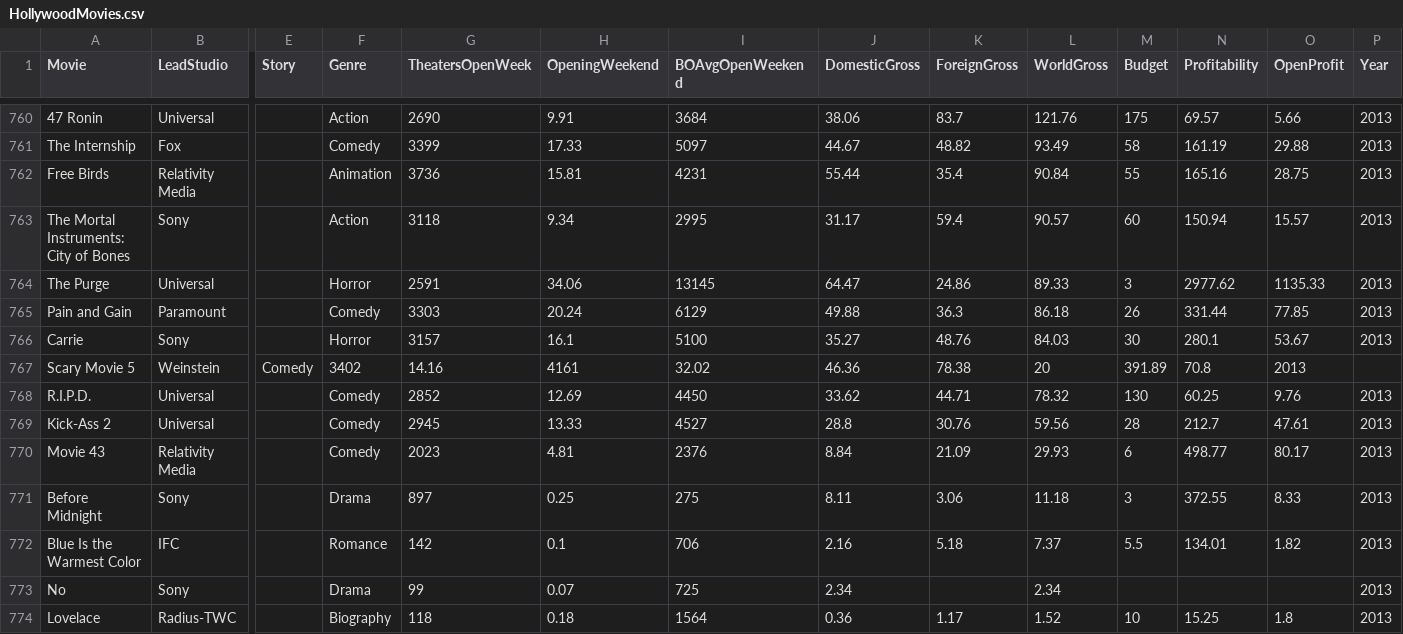
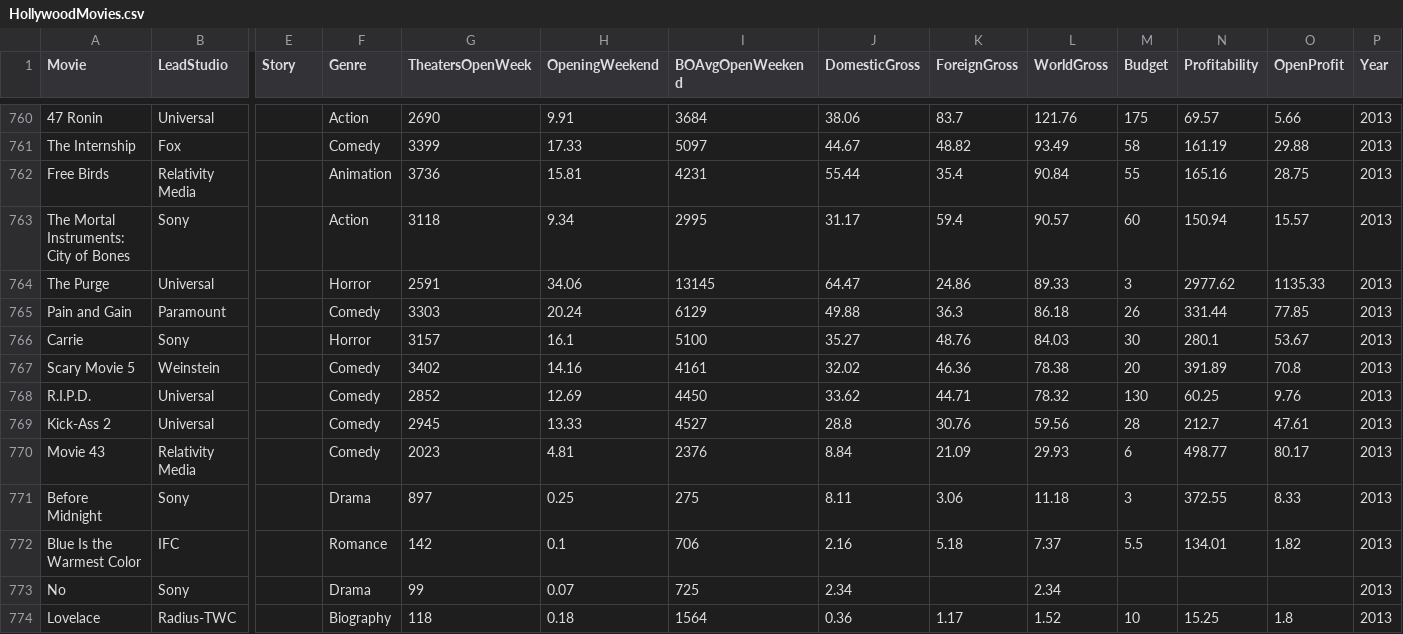
Before and after one commit to rbhakta9121/SP_2022-final-rough, a CSV file: HollywoodMovies.csv, drawn as a sheet; only a part is shown, gaps mark what is left out; the diff names each change by its address in the sheet, - before the commit and + after, or states it on an @@ line.

Commit message:
Update HollywoodMovies.csv

```diff
--- a/HollywoodMovies.csv
+++ b/HollywoodMovies.csv
-E767 (Story): Comedy
+E767 (Story): (empty)
-F767 (Genre): 3402
+F767 (Genre): Comedy
-G767 (TheatersOpenWeek): 14.16
+G767 (TheatersOpenWeek): 3402
-H767 (OpeningWeekend): 4161
+H767 (OpeningWeekend): 14.16
-I767 (BOAvgOpenWeekend): 32.02
+I767 (BOAvgOpenWeekend): 4161
-J767 (DomesticGross): 46.36
+J767 (DomesticGross): 32.02
-K767 (ForeignGross): 78.38
+K767 (ForeignGross): 46.36
-L767 (WorldGross): 20
+L767 (WorldGross): 78.38
-M767 (Budget): 391.89
+M767 (Budget): 20
-N767 (Profitability): 70.8
+N767 (Profitability): 391.89
-O767 (OpenProfit): 2013
+O767 (OpenProfit): 70.8
-P767 (Year): (empty)
+P767 (Year): 2013
```
